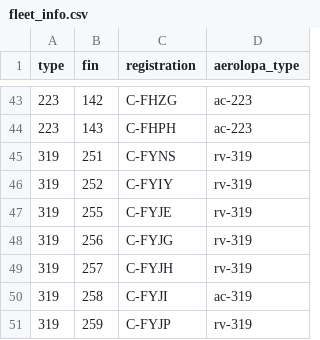
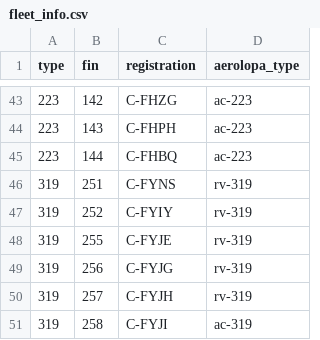
Before and after one commit to cowtool-llc/ac-public-data, a CSV file: data/fleet_info.csv, drawn as a sheet; only a part is shown, gaps mark what is left out; the shorter side is filled out with more unchanged rows; the diff names each change by its address in the sheet, - before the commit and + after, or states it on an @@ line.

Commit message:
Add 223 FIN 144

```diff
--- a/data/fleet_info.csv
+++ b/data/fleet_info.csv
+row 45: 223 | 144 | C-FHBQ | ac-223
```
